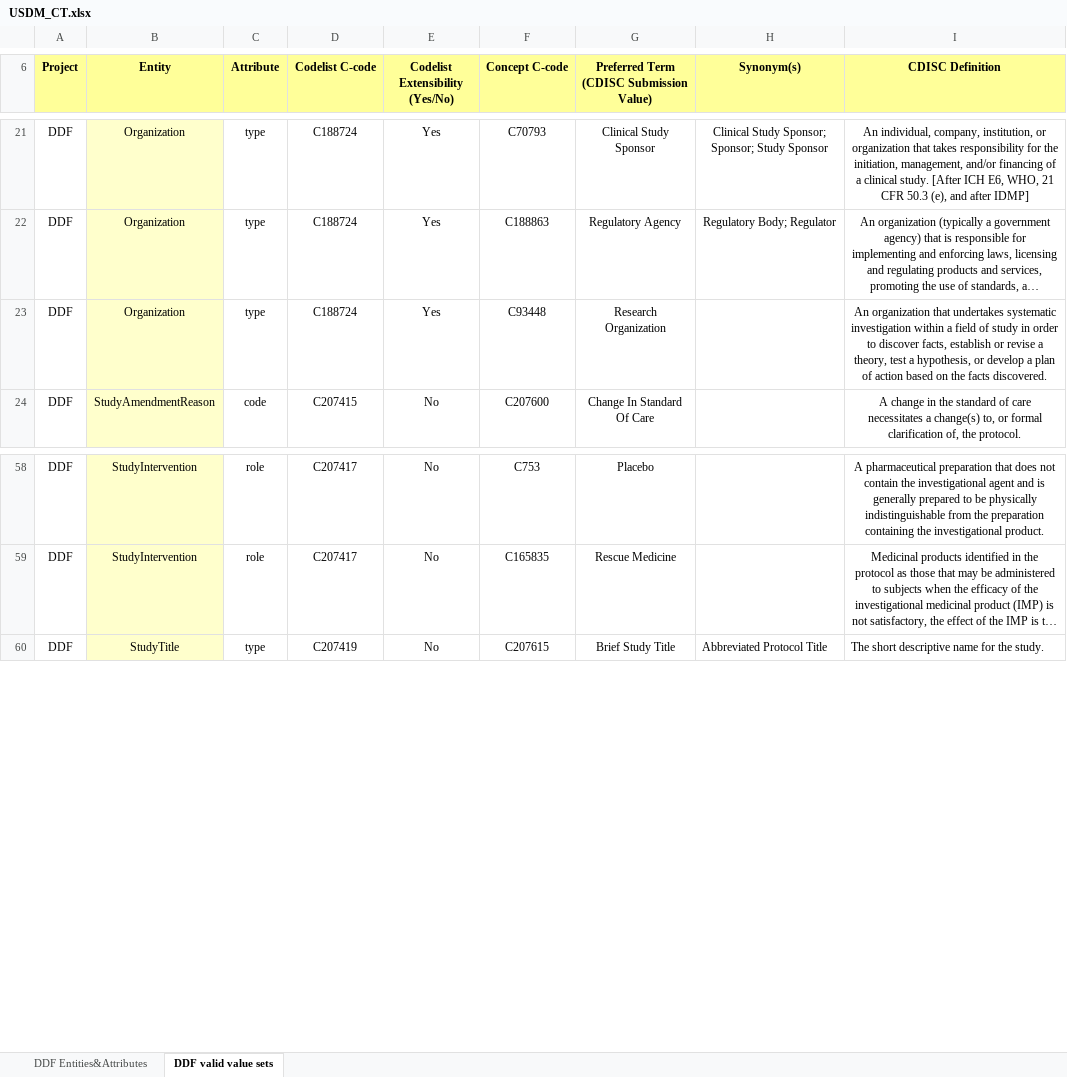
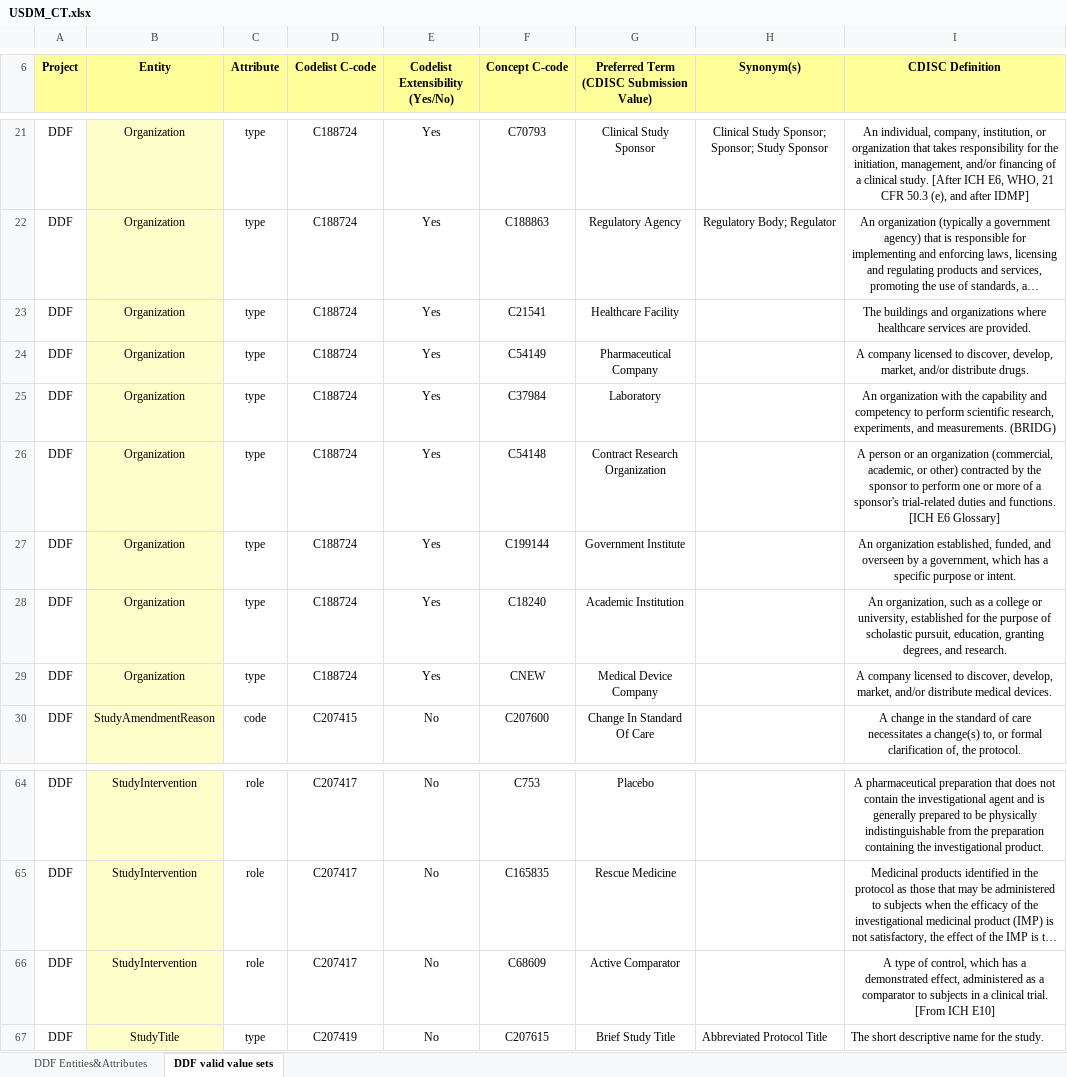
Before and after one commit to cdisc-org/DDF-RA, an Excel workbook: Deliverables/CT/USDM_CT.xlsx, sheet DDF valid value sets, drawn as a sheet; only a part is shown, gaps mark what is left out; long unchanged cells end in …; values as stored, in another font and other column widths than the file's, no borders; conditional formats not drawn; addresses are those after the commit; the diff names each change by its address in the sheet, - before the commit and + after, or states it on an @@ line.

```diff
--- a/Deliverables/CT/USDM_CT.xlsx (sheet DDF valid value sets)
+++ b/Deliverables/CT/USDM_CT.xlsx (sheet DDF valid value sets)
+row 23: DDF | Organization | type | C188724 | Yes | C21541 | Healthcare Facility |  | The buildings and organizations where healthcare services are provided.
+row 24: DDF | Organization | type | C188724 | Yes | C54149 | Pharmaceutical Company |  | A company licensed to discover, develop, market, and/or distribute drugs.
+row 25: DDF | Organization | type | C188724 | Yes | C37984 | Laboratory |  | An organization with the capability and competency to perform scientific research, experiments, and measurements. (BRIDG)
-F26 (Concept C-code): C93448
+F26 (Concept C-code): C54148
-G26: Research Organization
+G26: Contract Research Organization
-I26 (CDISC Definition): An organization that undertakes systematic investigation within a field of study in order to discover facts, establish or revise a theory, test a hypothesis, or develop a plan of action based on the facts discovered.
+I26 (CDISC Definition): A person or an organization (commercial, academic, or other) contracted by the sponsor to perform one or more of a sponsor's trial-related duties and functions. [ICH E6 Glossary]
+row 27: DDF | Organization | type | C188724 | Yes | C199144 | Government Institute |  | An organization established, funded, and overseen by a government, which has a specific purpose or intent.
+row 28: DDF | Organization | type | C188724 | Yes | C18240 | Academic Institution |  | An organization, such as a college or university, established for the purpose of scholastic pursuit, education, granting degrees, and research.
+row 29: DDF | Organization | type | C188724 | Yes | CNEW | Medical Device Company |  | A company licensed to discover, develop, market, and/or distribute medical devices.
+row 66: DDF | StudyIntervention | role | C207417 | No | C68609 | Active Comparator |  | A type of control, which has a demonstrated effect, administered as a comparator to subjects in a clinical trial. [From ICH E10]
```
Also changed, not shown: sheet DDF Entities&Attributes, charts or pictures, Deliverables/CT/USDM_CT_Changes.xlsx.
